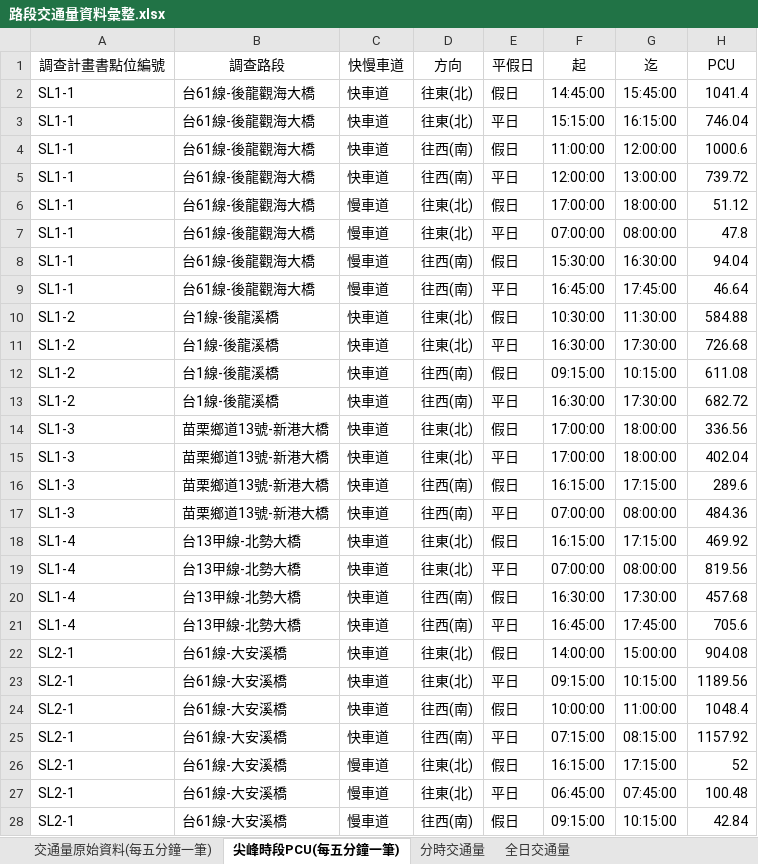
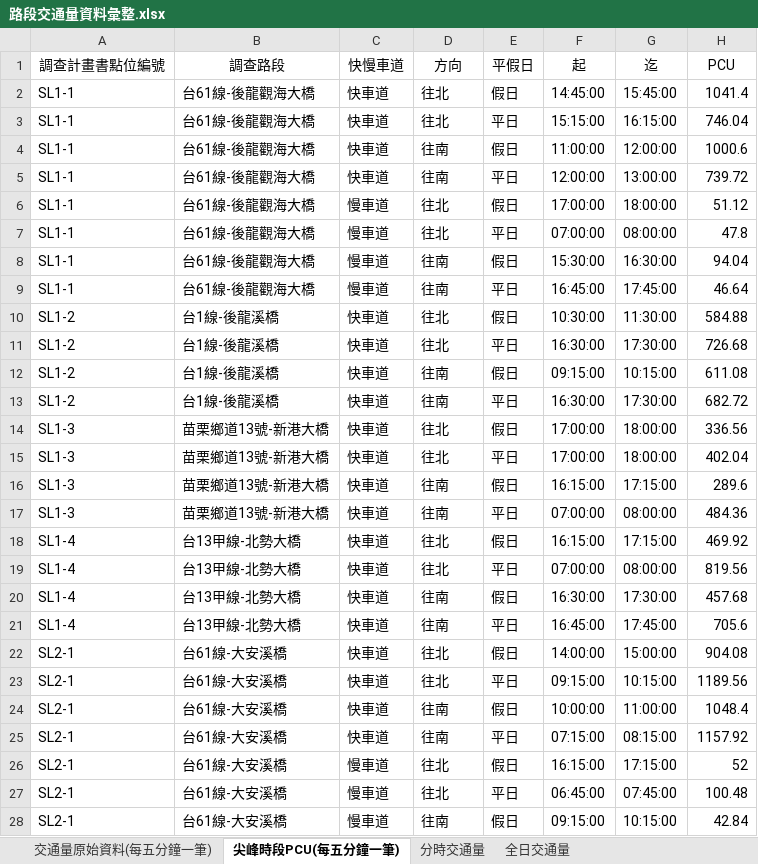
Before and after one commit to KaiChiehKJ/THI-6787, an Excel workbook: 01_資料初步彙整/01_路段交通量/路段交通量資料彙整.xlsx, sheet 尖峰時段PCU(每五分鐘一筆), drawn as a sheet; only a part is shown; values as stored, in another font and other column widths than the file's, no borders; the diff covers the shown part only; the diff names each change by its address in the sheet, - before the commit and + after, or states it on an @@ line.

```diff
--- a/01_資料初步彙整/01_路段交通量/路段交通量資料彙整.xlsx (sheet 尖峰時段PCU(每五分鐘一筆))
+++ b/01_資料初步彙整/01_路段交通量/路段交通量資料彙整.xlsx (sheet 尖峰時段PCU(每五分鐘一筆))
-D2:D3 (方向): 往東(北)
+D2:D3 (方向): 往北
-D4:D5 (方向): 往西(南)
+D4:D5 (方向): 往南
-D6:D7 (方向): 往東(北)
+D6:D7 (方向): 往北
-D8:D9 (方向): 往西(南)
+D8:D9 (方向): 往南
-D10:D11 (方向): 往東(北)
+D10:D11 (方向): 往北
-D12:D13 (方向): 往西(南)
+D12:D13 (方向): 往南
-D14:D15 (方向): 往東(北)
+D14:D15 (方向): 往北
-D16:D17 (方向): 往西(南)
+D16:D17 (方向): 往南
-D18:D19 (方向): 往東(北)
+D18:D19 (方向): 往北
-D20:D21 (方向): 往西(南)
+D20:D21 (方向): 往南
-D22:D23 (方向): 往東(北)
+D22:D23 (方向): 往北
-D24:D25 (方向): 往西(南)
+D24:D25 (方向): 往南
-D26:D27 (方向): 往東(北)
+D26:D27 (方向): 往北
-D28 (方向): 往西(南)
+D28 (方向): 往南
```
Also changed, not shown: 33 edited cells elsewhere in this sheet, sheet 交通量原始資料(每五分鐘一筆), sheet 分時交通量, sheet 全日交通量, 01_資料初步彙整/02_路段旅行速率/旅行速率資料彙整.xlsx, 01_資料初步彙整/03_高公局資料/ETag/Etag.xlsx, 32 other files.
